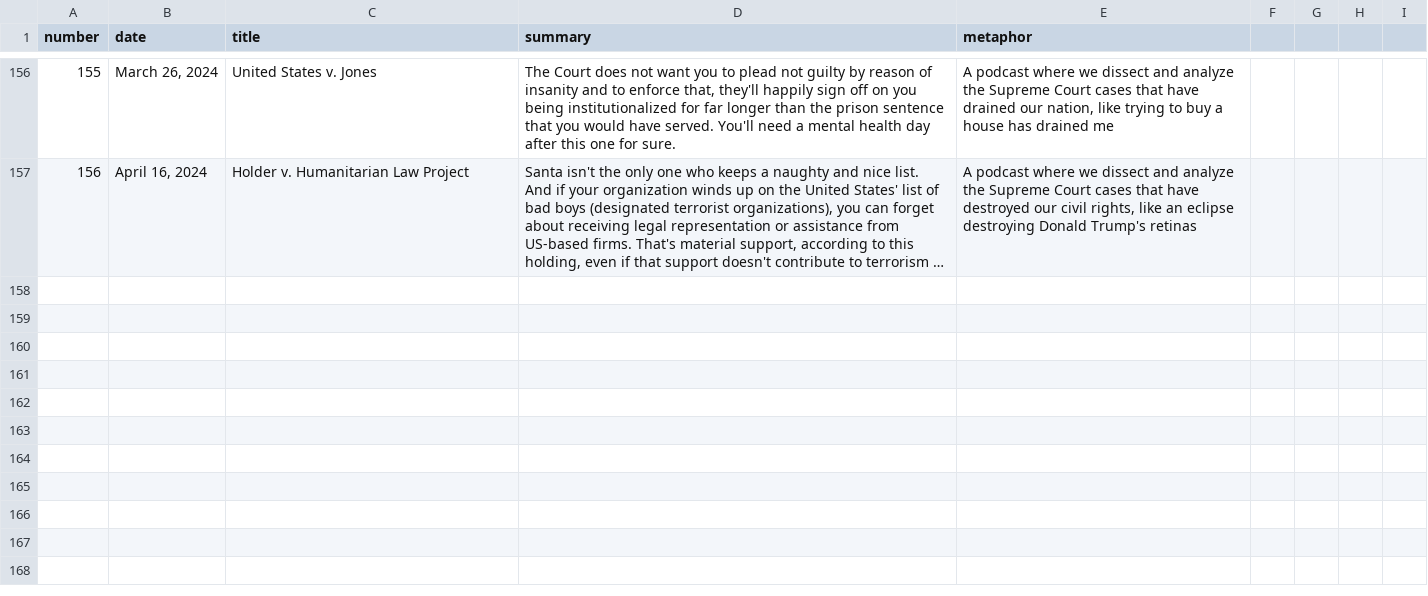
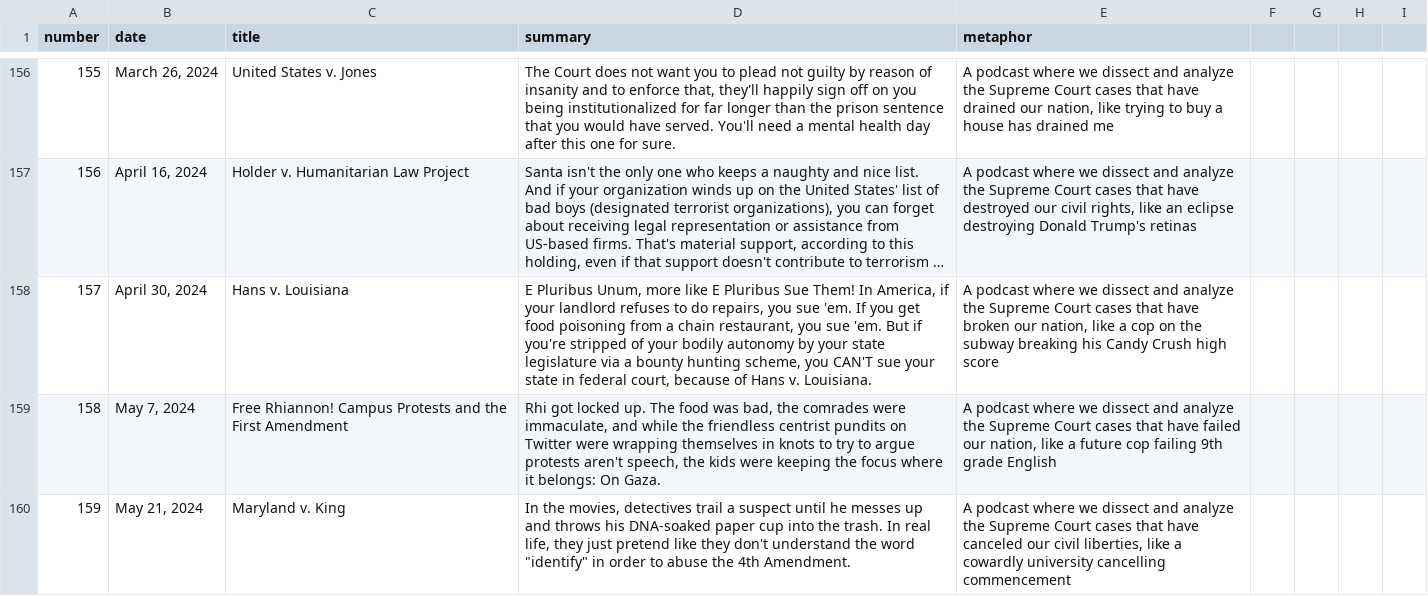
Before and after one commit to MurphyPone/fivefourpod-website, a CSV file: scripts/episode_info.csv, drawn as a sheet; only a part is shown, gaps mark what is left out; long unchanged cells end in …; the diff names each change by its address in the sheet, - before the commit and + after, or states it on an @@ line.

```diff
--- a/scripts/episode_info.csv
+++ b/scripts/episode_info.csv
+row 158: 157 | April 30, 2024 | Hans v. Louisiana | E Pluribus Unum, more like E Pluribus Sue Them! In America, if your landlord refuses to do repairs, you sue 'em. If you get food poisoning from a chain restaurant, you sue 'em. But if you're stripped of your bodily autonomy by your state legislature via a bounty hunting scheme, you CAN'T sue your state in federal court, because of Hans v. Louisiana. | A podcast where we dissect and analyze the Supreme Court cases that have broken our nation, like a cop on the subway breaking his Candy Crush high score
+row 159: 158 | May 7, 2024 | Free Rhiannon! Campus Protests and the First Amendment | Rhi got locked up. The food was bad, the comrades were immaculate, and while the friendless centrist pundits on Twitter were wrapping themselves in knots to try to argue protests aren't speech, the kids were keeping the focus where it belongs: On Gaza. | A podcast where we dissect and analyze the Supreme Court cases that have failed our nation, like a future cop failing 9th grade English
+row 160: 159 | May 21, 2024 | Maryland v. King | In the movies, detectives trail a suspect until he messes up and throws his DNA-soaked paper cup into the trash. In real life, they just pretend like they don't understand the word "identify" in order to abuse the 4th Amendment. | A podcast where we dissect and analyze the Supreme Court cases that have canceled our civil liberties, like a cowardly university cancelling commencement
```
Also changed, not shown: 6 other files.
